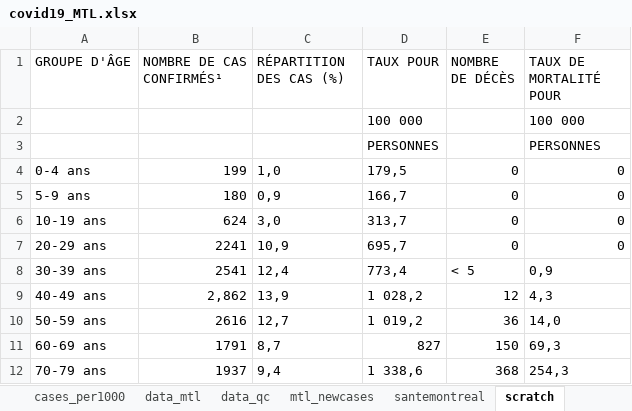
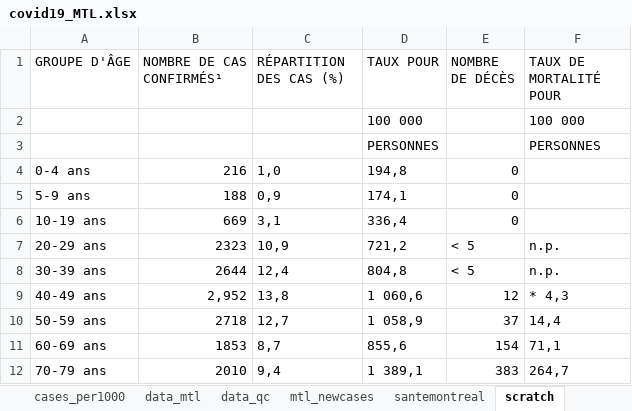
Before and after one commit to jeremymoreau/covid19mtl, an Excel workbook: app/data/covid19_MTL.xlsx, sheet scratch, drawn as a sheet; only a part is shown; values as stored, in another font and other column widths than the file's, no borders; the diff covers the shown part only; the diff names each change by its address in the sheet, - before the commit and + after, or states it on an @@ line.

```diff
--- a/app/data/covid19_MTL.xlsx (sheet scratch)
+++ b/app/data/covid19_MTL.xlsx (sheet scratch)
-B4 (NOMBRE DE CAS CONFIRMÉS¹): 199
+B4 (NOMBRE DE CAS CONFIRMÉS¹): 216
-D4 (TAUX POUR): 179,5
+D4 (TAUX POUR): 194,8
-F4:F6 (TAUX DE MORTALITÉ POUR): 0
+F4:F6 (TAUX DE MORTALITÉ POUR): (empty)
-B5 (NOMBRE DE CAS CONFIRMÉS¹): 180
+B5 (NOMBRE DE CAS CONFIRMÉS¹): 188
-D5 (TAUX POUR): 166,7
+D5 (TAUX POUR): 174,1
-B6 (NOMBRE DE CAS CONFIRMÉS¹): 624
+B6 (NOMBRE DE CAS CONFIRMÉS¹): 669
-C6 (RÉPARTITION DES CAS (%)): 3,0
+C6 (RÉPARTITION DES CAS (%)): 3,1
-D6 (TAUX POUR): 313,7
+D6 (TAUX POUR): 336,4
-B7 (NOMBRE DE CAS CONFIRMÉS¹): 2241
+B7 (NOMBRE DE CAS CONFIRMÉS¹): 2323
-D7 (TAUX POUR): 695,7
+D7 (TAUX POUR): 721,2
-E7 (NOMBRE DE DÉCÈS): 0
+E7 (NOMBRE DE DÉCÈS): < 5
-F7 (TAUX DE MORTALITÉ POUR): 0
+F7 (TAUX DE MORTALITÉ POUR): n.p.
-B8 (NOMBRE DE CAS CONFIRMÉS¹): 2541
+B8 (NOMBRE DE CAS CONFIRMÉS¹): 2644
-D8 (TAUX POUR): 773,4
+D8 (TAUX POUR): 804,8
-F8 (TAUX DE MORTALITÉ POUR): 0,9
+F8 (TAUX DE MORTALITÉ POUR): n.p.
-B9 (NOMBRE DE CAS CONFIRMÉS¹): 2,862
+B9 (NOMBRE DE CAS CONFIRMÉS¹): 2,952
-C9 (RÉPARTITION DES CAS (%)): 13,9
+C9 (RÉPARTITION DES CAS (%)): 13,8
-D9 (TAUX POUR): 1 028,2
+D9 (TAUX POUR): 1 060,6
-F9 (TAUX DE MORTALITÉ POUR): 4,3
+F9 (TAUX DE MORTALITÉ POUR): * 4,3
-B10 (NOMBRE DE CAS CONFIRMÉS¹): 2616
+B10 (NOMBRE DE CAS CONFIRMÉS¹): 2718
-D10 (TAUX POUR): 1 019,2
+D10 (TAUX POUR): 1 058,9
-E10 (NOMBRE DE DÉCÈS): 36
+E10 (NOMBRE DE DÉCÈS): 37
-F10 (TAUX DE MORTALITÉ POUR): 14,0
+F10 (TAUX DE MORTALITÉ POUR): 14,4
-B11 (NOMBRE DE CAS CONFIRMÉS¹): 1791
+B11 (NOMBRE DE CAS CONFIRMÉS¹): 1853
-D11 (TAUX POUR): 827
+D11 (TAUX POUR): 855,6
-E11 (NOMBRE DE DÉCÈS): 150
+E11 (NOMBRE DE DÉCÈS): 154
-F11 (TAUX DE MORTALITÉ POUR): 69,3
+F11 (TAUX DE MORTALITÉ POUR): 71,1
-B12 (NOMBRE DE CAS CONFIRMÉS¹): 1937
+B12 (NOMBRE DE CAS CONFIRMÉS¹): 2010
-D12 (TAUX POUR): 1 338,6
+D12 (TAUX POUR): 1 389,1
-E12 (NOMBRE DE DÉCÈS): 368
+E12 (NOMBRE DE DÉCÈS): 383
-F12 (TAUX DE MORTALITÉ POUR): 254,3
+F12 (TAUX DE MORTALITÉ POUR): 264,7
```
Also changed, not shown: 10 edited cells elsewhere in this sheet, sheet data_mtl, sheet mtl_newcases, sheet data_qc, sheet santemontreal, sheet cases, sheet cases_per1000, 6 other files.
